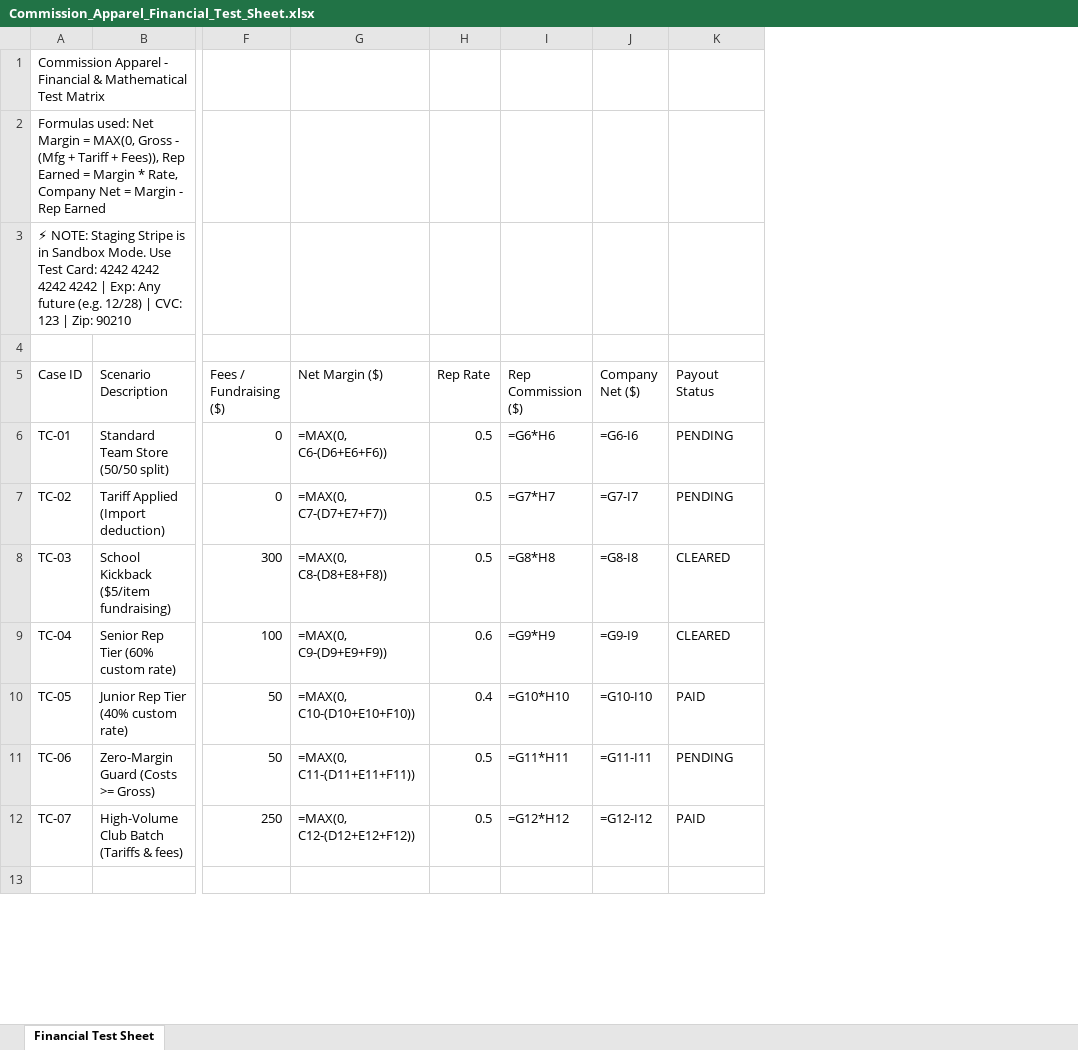
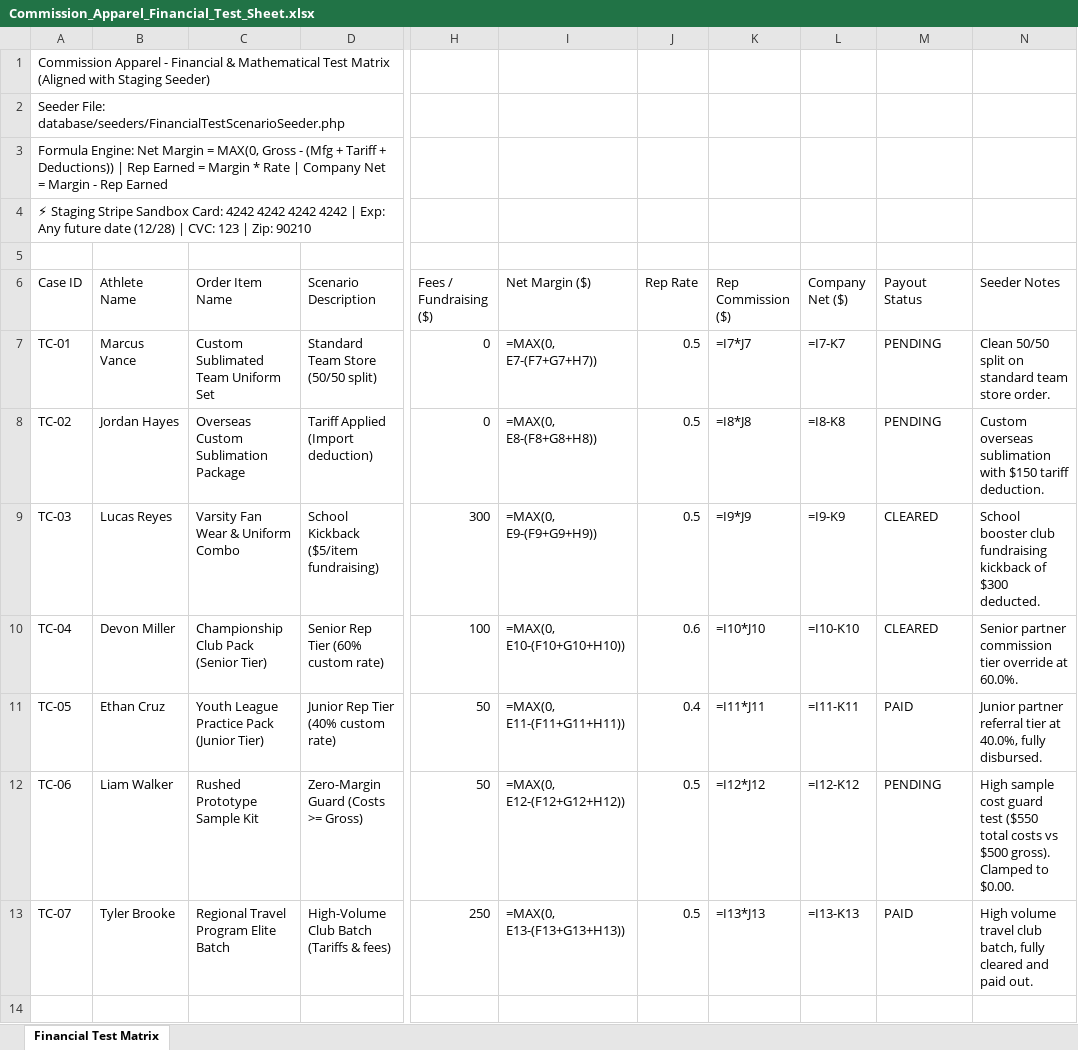
Before and after one commit to akaobelo/comission_apparel, an Excel workbook: Commission_Apparel_Financial_Test_Sheet.xlsx, sheet Financial Test Matrix, drawn as a sheet; only a part is shown, gaps mark what is left out; values as stored, in another font and other column widths than the file's, no borders; formulas without a stored value are shown as written; addresses are those after the commit; rows hold the shown columns only; the diff covers the shown part only; the diff names each change by its address in the sheet, - before the commit and + after, or states it on an @@ line.

```diff
--- a/Commission_Apparel_Financial_Test_Sheet.xlsx (sheet Financial Test Matrix)
+++ b/Commission_Apparel_Financial_Test_Sheet.xlsx (sheet Financial Test Matrix)
-sheet tab: Financial Test Sheet
+sheet tab: Financial Test Matrix
+column B (Athlete Name), rows 7-13: Marcus Vance | Jordan Hayes | Lucas Reyes | Devon Miller | Ethan Cruz | Liam Walker | Tyler Brooke
+column C (Order Item Name), rows 7-13: Custom Sublimated Team Uniform Set | Overseas Custom Sublimation Package | Varsity Fan Wear & Uniform Combo | Championship Club Pack (Senior Tier) | Youth League Practice Pack (Junior Tier) | Rushed Prototype Sample Kit | Regional Travel Program Elite Batch
+column N (Seeder Notes), rows 7-13: Clean 50/50 split on standard team store order. | Custom overseas sublimation with $150 tariff deduction. | School booster club fundraising kickback of $300 deducted. | Senior partner commission tier override at 60.0%. | Junior partner referral tier at 40.0%, fully disbursed. | High sample cost guard test ($550 total costs vs $500 gross). Clamped to $0.00. | High volume travel club batch, fully cleared and paid out.
-A1 (Case ID): …Test Matrix
+A1 (Case ID): …Test Matrix (Aligned with Staging Seeder)
-A2 (Case ID): Formulas used: Net Margin = MAX(0, Gross - (Mfg + Tariff + Fees)), Rep Earned = Margin * Rate, Company Net = Margin - Rep Earned
+A2 (Case ID): Seeder File: database/seeders/FinancialTestScenarioSeeder.php
-A3 (Case ID): ⚡ NOTE: Staging Stripe is in Sandbox Mode. Use Test Card: 4242 4242 4242 4242 | Exp: Any future (e.g. 12/28) | CVC: 123 | Zip: 90210
+A3 (Case ID): Formula Engine: Net Margin = MAX(0, Gross - (Mfg + Tariff + Deductions)) | Rep Earned = Margin * Rate | Company Net = Margin - Rep Earned
+row 4: ⚡ Staging Stripe Sandbox Card: 4242 4242 4242 4242 | Exp: Any future date (12/28) | CVC: 123 | Zip: 90210
-I7 (Net Margin ($)): =MAX(0, C6-(D6+E6+F6))
+I7 (Net Margin ($)): =MAX(0, E7-(F7+G7+H7))
-K7 (Rep Commission ($)): =G6*H6
+K7 (Rep Commission ($)): =I7*J7
-L7 (Company Net ($)): =G6-I6
+L7 (Company Net ($)): =I7-K7
-I8 (Net Margin ($)): =MAX(0, C7-(D7+E7+F7))
+I8 (Net Margin ($)): =MAX(0, E8-(F8+G8+H8))
-K8 (Rep Commission ($)): =G7*H7
+K8 (Rep Commission ($)): =I8*J8
-L8 (Company Net ($)): =G7-I7
+L8 (Company Net ($)): =I8-K8
-I9 (Net Margin ($)): =MAX(0, C8-(D8+E8+F8))
+I9 (Net Margin ($)): =MAX(0, E9-(F9+G9+H9))
-K9 (Rep Commission ($)): =G8*H8
+K9 (Rep Commission ($)): =I9*J9
-L9 (Company Net ($)): =G8-I8
+L9 (Company Net ($)): =I9-K9
-I10 (Net Margin ($)): =MAX(0, C9-(D9+E9+F9))
+I10 (Net Margin ($)): =MAX(0, E10-(F10+G10+H10))
-K10 (Rep Commission ($)): =G9*H9
+K10 (Rep Commission ($)): =I10*J10
-L10 (Company Net ($)): =G9-I9
+L10 (Company Net ($)): =I10-K10
-I11 (Net Margin ($)): =MAX(0, C10-(D10+E10+F10))
+I11 (Net Margin ($)): =MAX(0, E11-(F11+G11+H11))
-K11 (Rep Commission ($)): =G10*H10
+K11 (Rep Commission ($)): =I11*J11
-L11 (Company Net ($)): =G10-I10
+L11 (Company Net ($)): =I11-K11
-I12 (Net Margin ($)): =MAX(0, C11-(D11+E11+F11))
+I12 (Net Margin ($)): =MAX(0, E12-(F12+G12+H12))
-K12 (Rep Commission ($)): =G11*H11
+K12 (Rep Commission ($)): =I12*J12
-L12 (Company Net ($)): =G11-I11
+L12 (Company Net ($)): =I12-K12
-I13 (Net Margin ($)): =MAX(0, C12-(D12+E12+F12))
+I13 (Net Margin ($)): =MAX(0, E13-(F13+G13+H13))
-K13 (Rep Commission ($)): =G12*H12
+K13 (Rep Commission ($)): =I13*J13
-L13 (Company Net ($)): =G12-I12
+L13 (Company Net ($)): =I13-K13
```
Also changed, not shown: 7 added rows and 7 edited cells elsewhere in this sheet, 5 other files.
